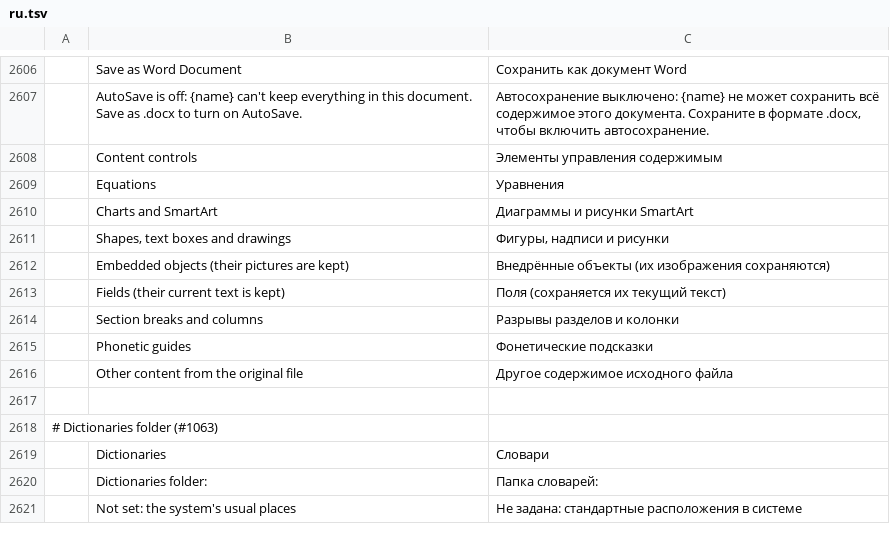
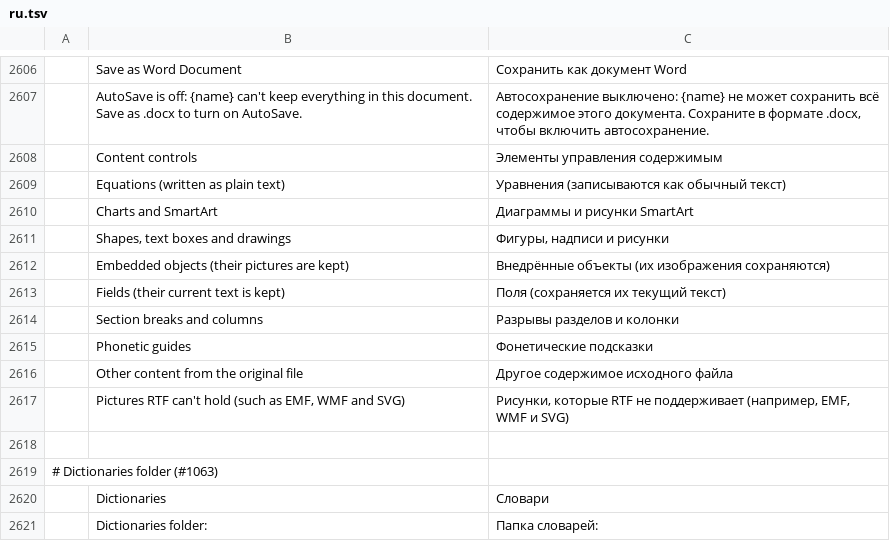
Before and after one commit to dkhlapov/wordcraft, a TSV file: crates/ui-egui/src/i18n/ru.tsv, drawn as a sheet; only a part is shown, gaps mark what is left out; the shorter side is filled out with more unchanged rows; removed rows and columns are numbered as before the commit, all else as after; the diff names each change by its address in the sheet, - before the commit and + after, or states it on an @@ line.

```diff
--- a/crates/ui-egui/src/i18n/ru.tsv
+++ b/crates/ui-egui/src/i18n/ru.tsv
-row 2609:  | Equations | Уравнения
+row 2609:  | Equations (written as plain text) | Уравнения (записываются как обычный текст)
+row 2617:  | Pictures RTF can't hold (such as EMF, WMF and SVG) | Рисунки, которые RTF не поддерживает (например, EMF, WMF и SVG)
```
Also changed, not shown: crates/ui-egui/src/i18n/bg.tsv, crates/ui-egui/src/i18n/hu.tsv, 25 other files.
